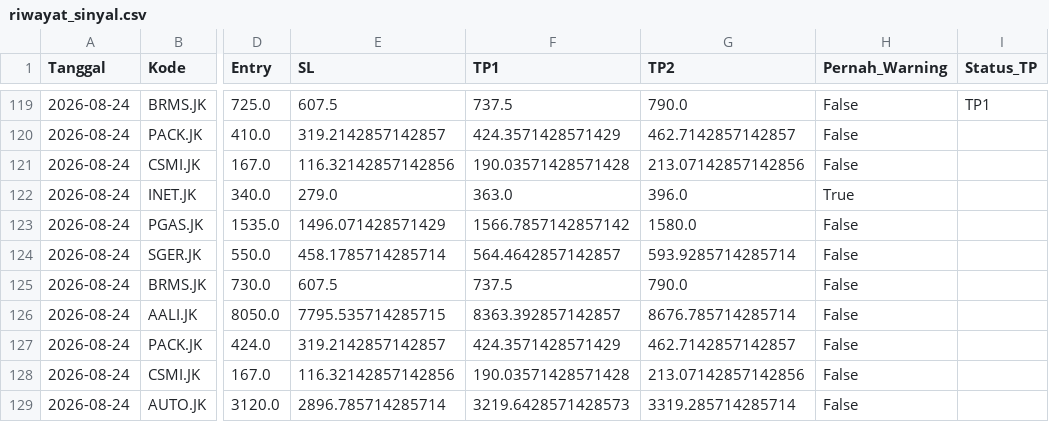
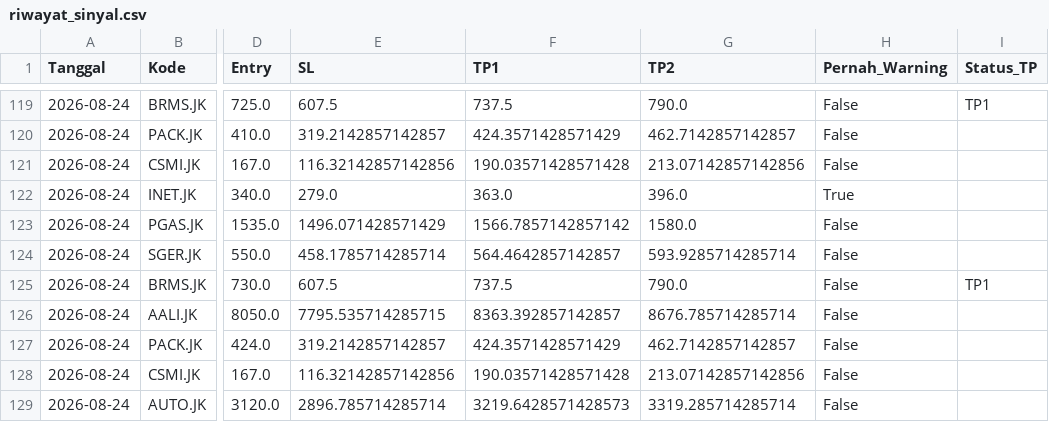
Before and after one commit to RnDGriff/bot-saham, a CSV file: riwayat_sinyal.csv, drawn as a sheet; only a part is shown, gaps mark what is left out; the diff covers the shown part only; the diff names each change by its address in the sheet, - before the commit and + after, or states it on an @@ line.

```diff
--- a/riwayat_sinyal.csv
+++ b/riwayat_sinyal.csv
-I125 (Status_TP): (empty)
+I125 (Status_TP): TP1
```
Also changed, not shown: 13 added rows and 3 edited cells elsewhere in this file.
